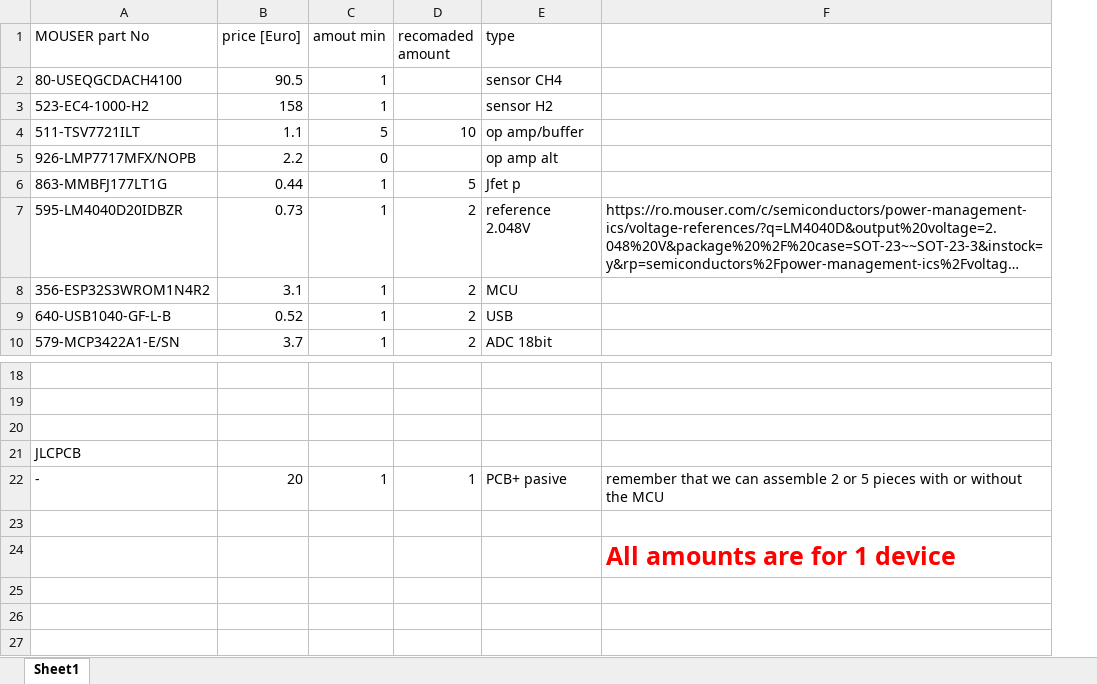
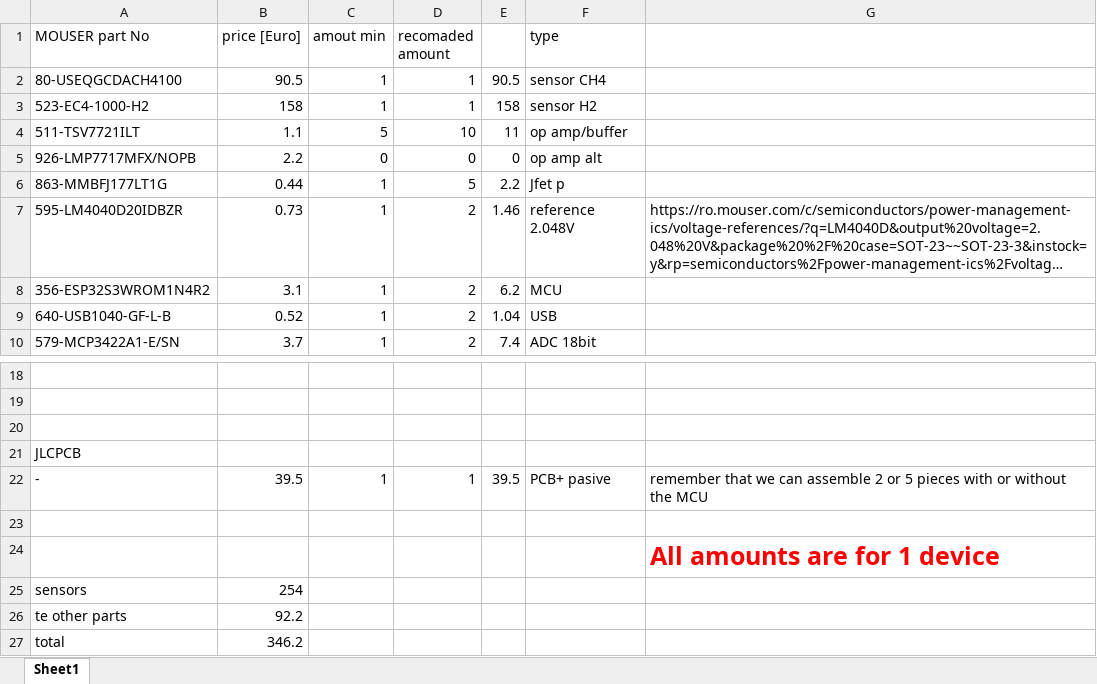
Before and after one commit to immortal-sniper1/GMWPY_UPB2023, an Excel workbook: doc/BoM.xlsx, sheet Sheet1, drawn as a sheet; only a part is shown, gaps mark what is left out; long unchanged cells end in …; values as stored, in another font and other column widths than the file's, no borders; the diff names each change by its address in the sheet, - before the commit and + after, or states it on an @@ line.

```diff
--- a/doc/BoM.xlsx (sheet Sheet1)
+++ b/doc/BoM.xlsx (sheet Sheet1)
+column E, rows 2-10: 90.5 | 158 | 11 | 0 | 2.2 | 1.46 | 6.2 | 1.04 | 7.4; row 22: 39.5
-D2:D3 (recomaded amount): (empty)
+D2:D3 (recomaded amount): 1
-D5 (recomaded amount): (empty)
+D5 (recomaded amount): 0
-B22 (price [Euro]): 20
+B22 (price [Euro]): 39.5
+row 25: sensors | 254
+row 26: te other parts | 92.2
+row 27: total | 346.2
```
Also changed, not shown: 27 other files.
